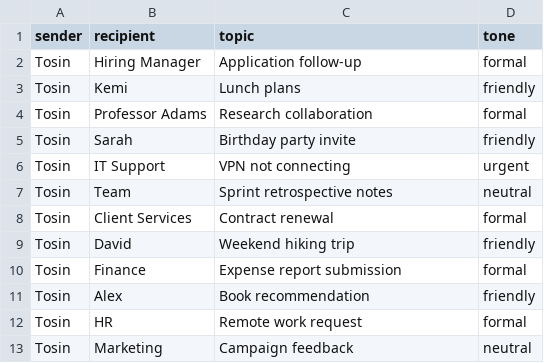
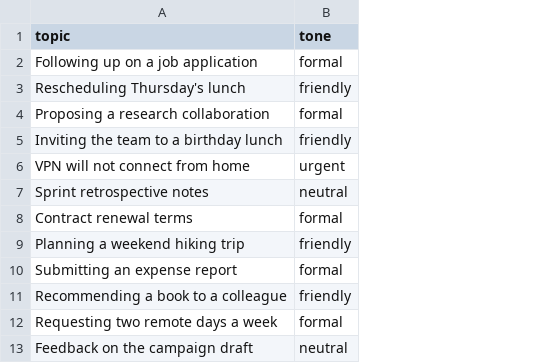
Before and after one commit to tosinamuda/dspy-email-writer, a CSV file: email_examples.csv, drawn as a sheet; removed rows and columns are numbered as before the commit, all else as after; the diff names each change by its address in the sheet, - before the commit and + after, or states it on an @@ line.

Commit message:
Drop sender and recipient from the signature, catch placeholder emails
sender was constant across every call and recipient was a bare name the
model could not use, so it invented context instead. The metric now fails
emails that leave [Your Name] style blanks, which is what weaker models
actually produce.

```diff
--- a/email_examples.csv
+++ b/email_examples.csv
-column A (sender), rows 2-13: all Tosin
-column B (recipient), rows 2-13: Hiring Manager | Kemi | Professor Adams | Sarah | IT Support | Team | Client Services | David | Finance | Alex | HR | Marketing
-A2 (topic): Application follow-up
+A2 (topic): Following up on a job application
-A3 (topic): Lunch plans
+A3 (topic): Rescheduling Thursday's lunch
-A4 (topic): Research collaboration
+A4 (topic): Proposing a research collaboration
-A5 (topic): Birthday party invite
+A5 (topic): Inviting the team to a birthday lunch
-A6 (topic): VPN not connecting
+A6 (topic): VPN will not connect from home
-A8 (topic): Contract renewal
+A8 (topic): Contract renewal terms
-A9 (topic): Weekend hiking trip
+A9 (topic): Planning a weekend hiking trip
-A10 (topic): Expense report submission
+A10 (topic): Submitting an expense report
-A11 (topic): Book recommendation
+A11 (topic): Recommending a book to a colleague
-A12 (topic): Remote work request
+A12 (topic): Requesting two remote days a week
-A13 (topic): Campaign feedback
+A13 (topic): Feedback on the campaign draft
```
Also changed, not shown: 3 other files.
